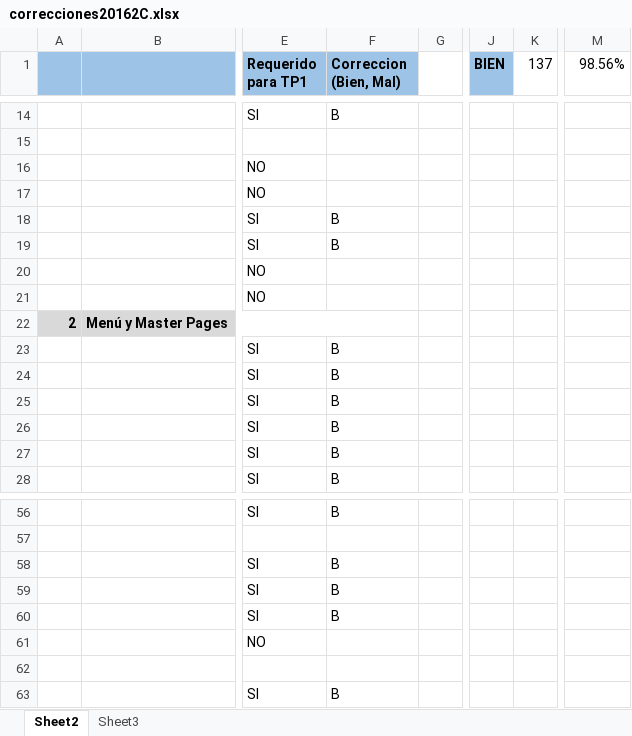
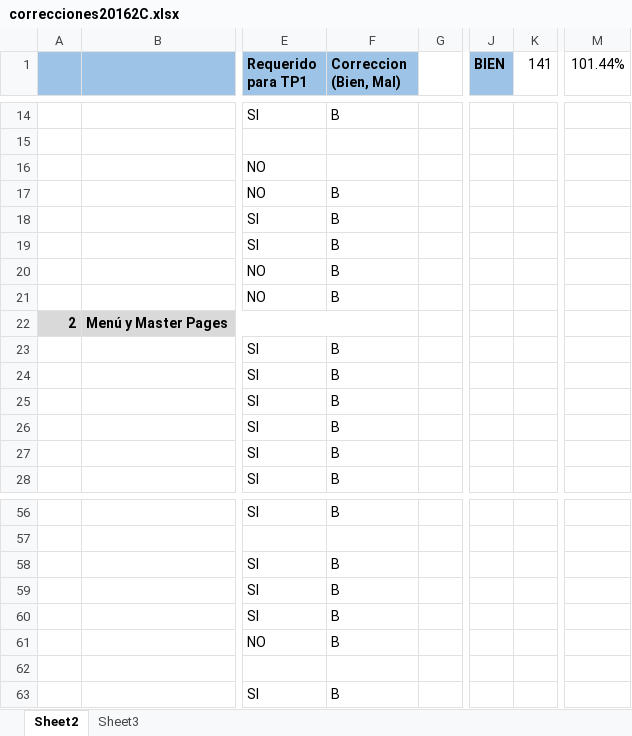
Before and after one commit to petarfx/PrograWeb3-AlquilaCocheras, an Excel workbook: Consigna/correcciones20162C.xlsx, sheet Sheet2, drawn as a sheet; only a part is shown, gaps mark what is left out; values as stored, in another font and other column widths than the file's, no borders; conditional formats not drawn; the diff names each change by its address in the sheet, - before the commit and + after, or states it on an @@ line.

```diff
--- a/Consigna/correcciones20162C.xlsx (sheet Sheet2)
+++ b/Consigna/correcciones20162C.xlsx (sheet Sheet2)
-K1: 137
+K1: 141
-M1: 98.56%
+M1: 101.44%
-F17 (Correccion (Bien, Mal)): (empty)
+F17 (Correccion (Bien, Mal)): B
-F20:F21 (Correccion (Bien, Mal)): (empty)
+F20:F21 (Correccion (Bien, Mal)): B
-F61 (Correccion (Bien, Mal)): (empty)
+F61 (Correccion (Bien, Mal)): B
```
Also changed, not shown: 29 other files.
